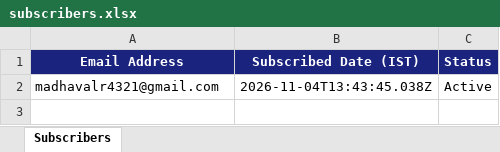
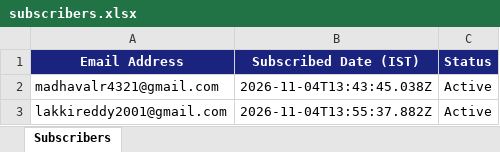
Before and after one commit to LAKKIREDDY-2001/ipo-pricealerter, an Excel workbook: data/subscribers.xlsx, sheet Subscribers, drawn as a sheet; values as stored, in another font and other column widths than the file's, no borders; the diff names each change by its address in the sheet, - before the commit and + after, or states it on an @@ line.

Commit message:
Auto-sync: update subscriber emails in subscribers.xlsx and configure 10-minute automated sync

```diff
--- a/data/subscribers.xlsx (sheet Subscribers)
+++ b/data/subscribers.xlsx (sheet Subscribers)
+row 3: lakkireddy2001@gmail.com | 2026-11-04T13:55:37.882Z | Active
```
Also changed, not shown: 6 other files.
